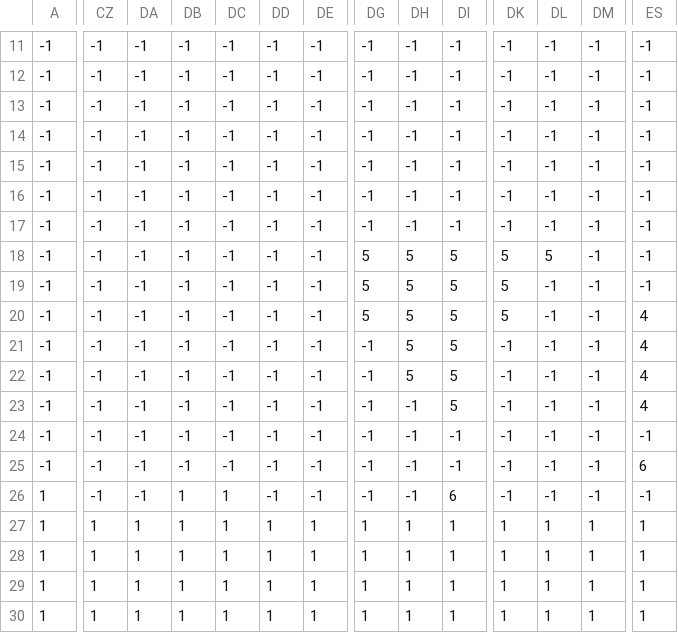
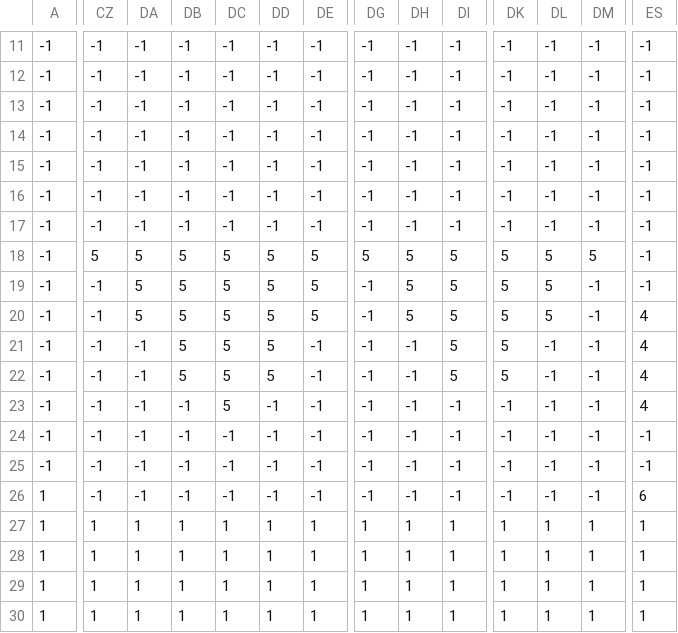
Before and after one commit to cuberetry/emotional-platformer, a CSV file: StageData/stage02.csv, drawn as a sheet; only a part is shown, gaps mark what is left out; the diff covers the shown part only; the diff names each change by its address in the sheet, - before the commit and + after, or states it on an @@ line.

```diff
--- a/StageData/stage02.csv
+++ b/StageData/stage02.csv
-CZ18: -1
+CZ18: 5
-DA18:DA20: -1
+DA18:DA20: 5
-DB18:DB22: -1
+DB18:DB22: 5
-DC18:DC23: -1
+DC18:DC23: 5
-DD18:DD22: -1
+DD18:DD22: 5
-DE18:DE20: -1
+DE18:DE20: 5
-DM18: -1
+DM18: 5
-DG19:DG20: 5
+DG19:DG20: -1
-DL19:DL20: -1
+DL19:DL20: 5
-DH21:DH22: 5
+DH21:DH22: -1
-DK21:DK22: -1
+DK21:DK22: 5
-DI23: 5
+DI23: -1
-ES25: 6
+ES25: -1
-DB26: 1
+DB26: -1
-DC26: 1
+DC26: -1
-DI26: 6
+DI26: -1
-ES26: -1
+ES26: 6
```
Also changed, not shown: 9 edited cells elsewhere in this file.
